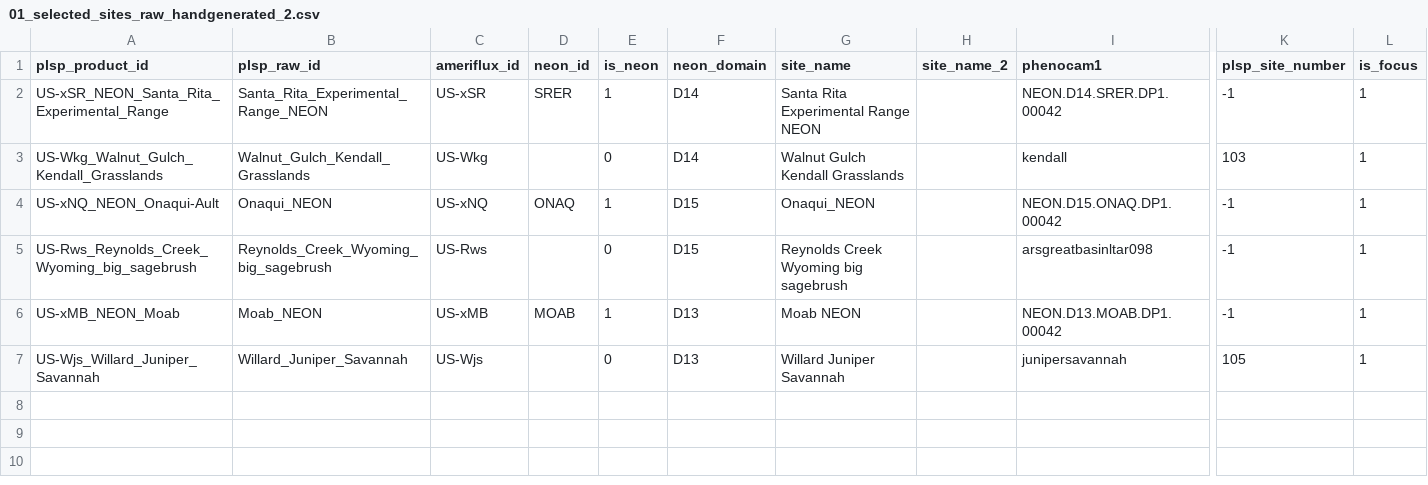
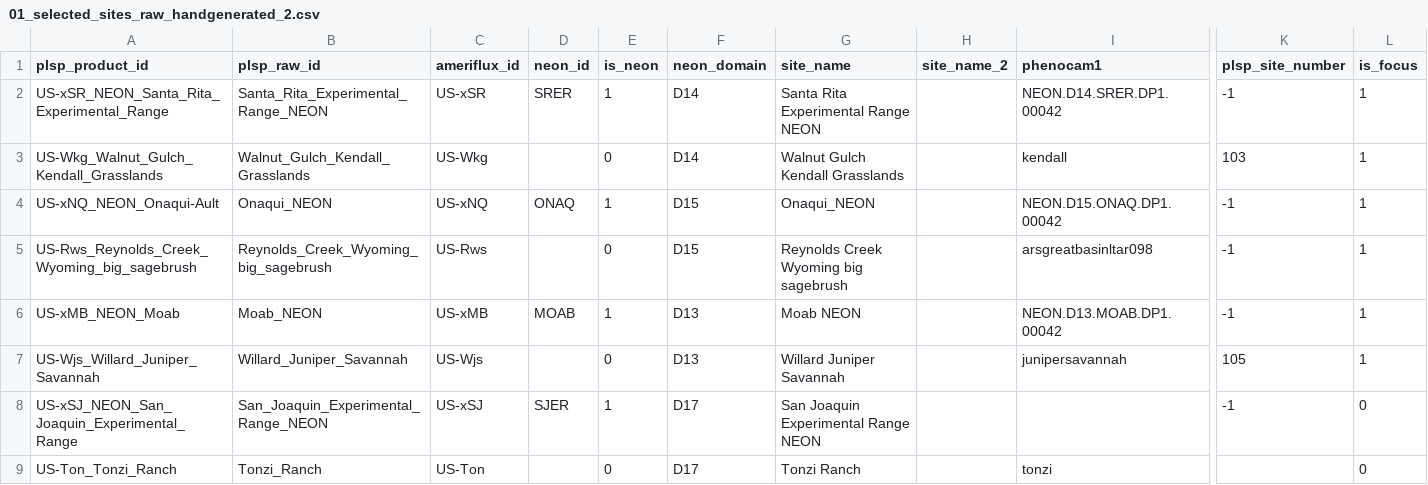
Before and after one commit to alexanderfache6/PLSP, a CSV file: code/selected_sites_info/data/01_selected_sites_raw_handgenerated_2.csv, drawn as a sheet; only a part is shown, gaps mark what is left out; rows hold the shown columns only; the diff names each change by its address in the sheet, - before the commit and + after, or states it on an @@ line.

Commit message:
added D17 sites

```diff
--- a/code/selected_sites_info/data/01_selected_sites_raw_handgenerated_2.csv
+++ b/code/selected_sites_info/data/01_selected_sites_raw_handgenerated_2.csv
+row 8: US-xSJ_NEON_San_Joaquin_Experimental_Range | San_Joaquin_Experimental_Range_NEON | US-xSJ | SJER | 1 | D17 | San Joaquin Experimental Range NEON |  |  | -1 | 0
+row 9: US-Ton_Tonzi_Ranch | Tonzi_Ranch | US-Ton |  | 0 | D17 | Tonzi Ranch |  | tonzi |  | 0
```
Also changed, not shown: 1 other file.
